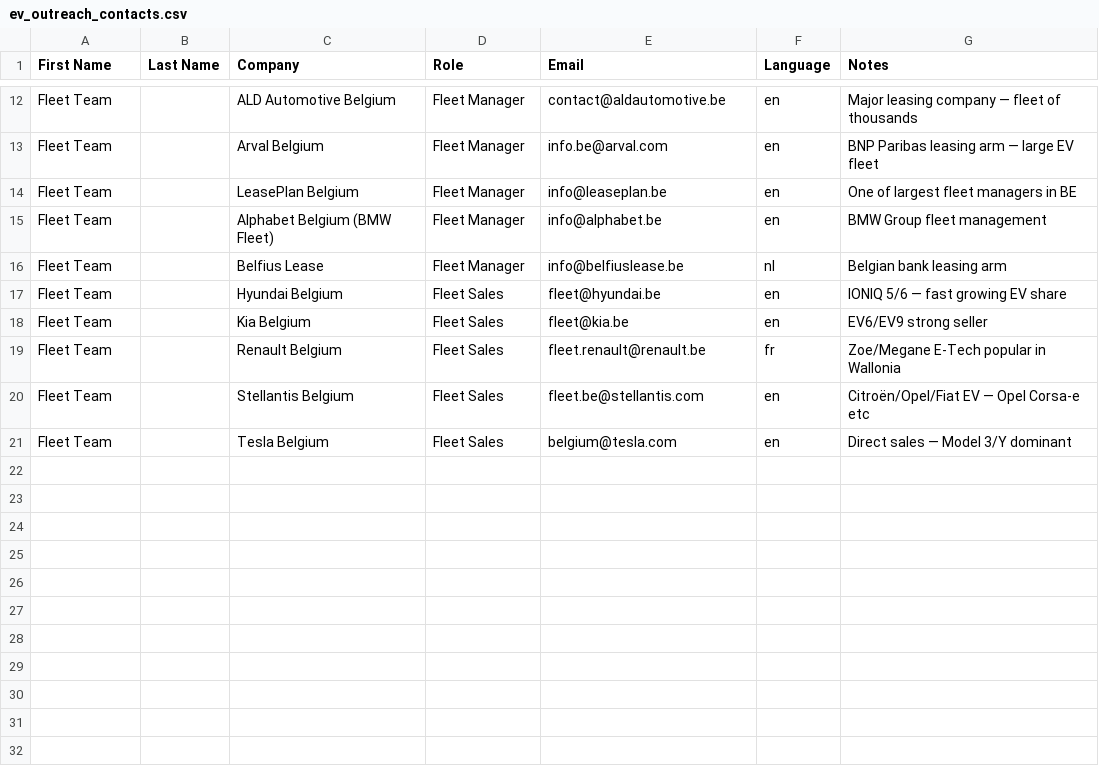
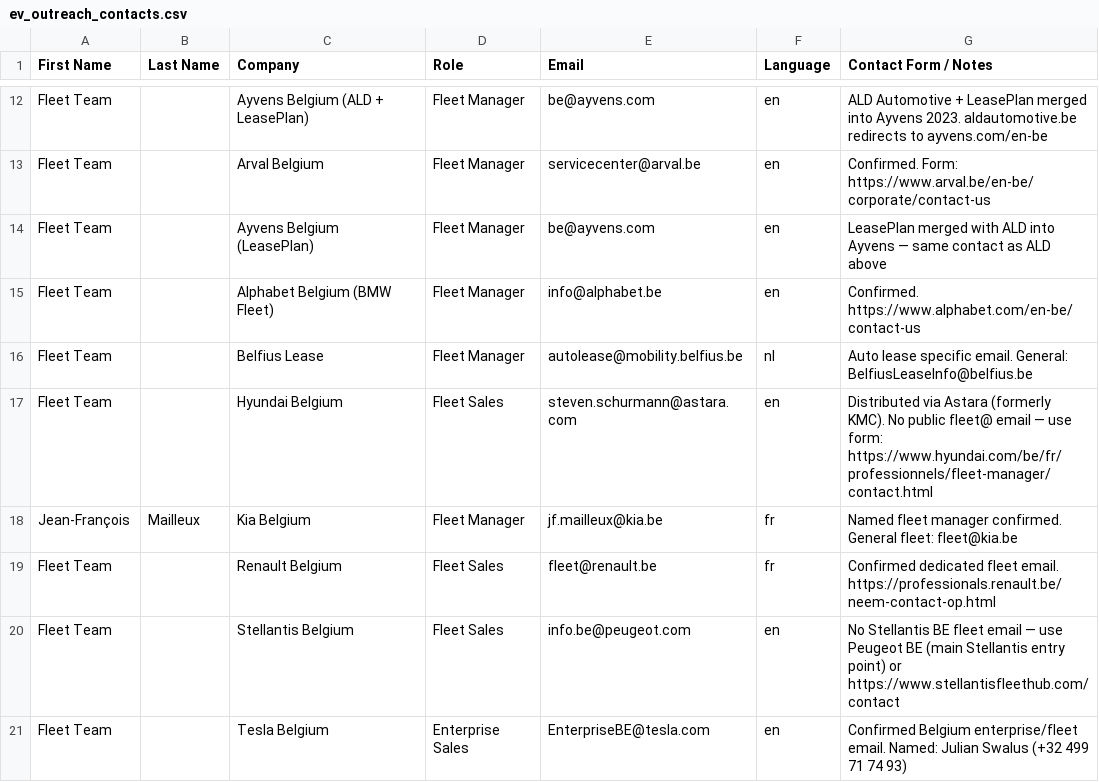
Before and after one commit to saipavangit21/Smart-Energy, a CSV file: outreach/ev_outreach_contacts.csv, drawn as a sheet; only a part is shown, gaps mark what is left out; the diff covers the shown part only; the diff names each change by its address in the sheet, - before the commit and + after, or states it on an @@ line.

```diff
--- a/outreach/ev_outreach_contacts.csv
+++ b/outreach/ev_outreach_contacts.csv
-G1: Notes
+G1: Contact Form / Notes
-C12 (Company): ALD Automotive Belgium
+C12 (Company): Ayvens Belgium (ALD + LeasePlan)
-E12 (Email): contact@aldautomotive.be
+E12 (Email): be@ayvens.com
-G12 (Contact Form / Notes): Major leasing company — fleet of thousands
+G12 (Contact Form / Notes): ALD Automotive + LeasePlan merged into Ayvens 2023. aldautomotive.be redirects to ayvens.com/en-be
-E13 (Email): info.be@arval.com
+E13 (Email): servicecenter@arval.be
-G13 (Contact Form / Notes): BNP Paribas leasing arm — large EV fleet
+G13 (Contact Form / Notes): Confirmed. Form: https://www.arval.be/en-be/corporate/contact-us
-C14 (Company): LeasePlan Belgium
+C14 (Company): Ayvens Belgium (LeasePlan)
-E14 (Email): info@leaseplan.be
+E14 (Email): be@ayvens.com
-G14 (Contact Form / Notes): One of largest fleet managers in BE
+G14 (Contact Form / Notes): LeasePlan merged with ALD into Ayvens — same contact as ALD above
-G15 (Contact Form / Notes): BMW Group fleet management
+G15 (Contact Form / Notes): Confirmed. https://www.alphabet.com/en-be/contact-us
-E16 (Email): info@belfiuslease.be
+E16 (Email): autolease@mobility.belfius.be
-G16 (Contact Form / Notes): Belgian bank leasing arm
+G16 (Contact Form / Notes): Auto lease specific email. General: BelfiusLeaseInfo@belfius.be
-E17 (Email): fleet@hyundai.be
+E17 (Email): steven.schurmann@astara.com
-G17 (Contact Form / Notes): IONIQ 5/6 — fast growing EV share
+G17 (Contact Form / Notes): Distributed via Astara (formerly KMC). No public fleet@ email — use form: https://www.hyundai.com/be/fr/professionnels/fleet-manager/contact.html
-A18 (First Name): Fleet Team
+A18 (First Name): Jean-François
-B18 (Last Name): (empty)
+B18 (Last Name): Mailleux
-D18 (Role): Fleet Sales
+D18 (Role): Fleet Manager
-E18 (Email): fleet@kia.be
+E18 (Email): jf.mailleux@kia.be
-F18 (Language): en
+F18 (Language): fr
-G18 (Contact Form / Notes): EV6/EV9 strong seller
+G18 (Contact Form / Notes): Named fleet manager confirmed. General fleet: fleet@kia.be
-E19 (Email): fleet.renault@renault.be
+E19 (Email): fleet@renault.be
-G19 (Contact Form / Notes): Zoe/Megane E-Tech popular in Wallonia
+G19 (Contact Form / Notes): Confirmed dedicated fleet email. https://professionals.renault.be/neem-contact-op.html
-E20 (Email): fleet.be@stellantis.com
+E20 (Email): info.be@peugeot.com
-G20 (Contact Form / Notes): Citroën/Opel/Fiat EV — Opel Corsa-e etc
+G20 (Contact Form / Notes): No Stellantis BE fleet email — use Peugeot BE (main Stellantis entry point) or https://www.stellantisfleethub.com/contact
-D21 (Role): Fleet Sales
+D21 (Role): Enterprise Sales
-E21 (Email): belgium@tesla.com
+E21 (Email): EnterpriseBE@tesla.com
-G21 (Contact Form / Notes): Direct sales — Model 3/Y dominant
+G21 (Contact Form / Notes): Confirmed Belgium enterprise/fleet email. Named: Julian Swalus (+32 499 71 74 93)
```
Also changed, not shown: 31 edited cells elsewhere in this file, 2 other files.
